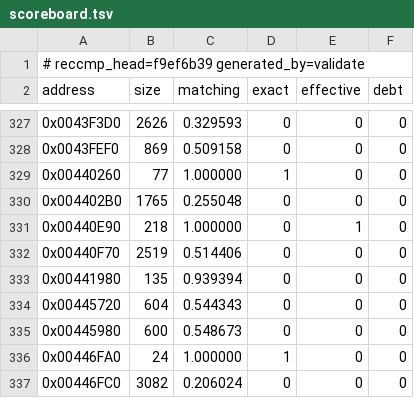
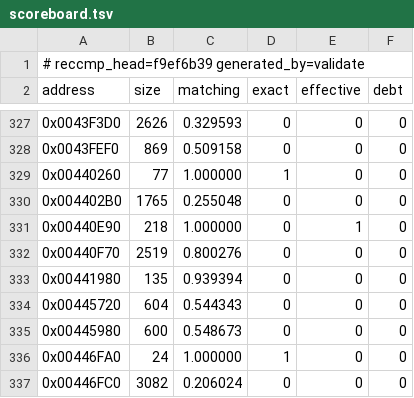
Before and after one commit to Skelp/toy2-decomp, a TSV file: tools/Resources/scoreboard.tsv, drawn as a sheet; only a part is shown, gaps mark what is left out.

```diff
--- a/tools/Resources/scoreboard.tsv
+++ b/tools/Resources/scoreboard.tsv
@@ -331,3 +331,3 @@ address	size	matching	exact	effective	debt
 0x00440E90	218	1.000000	0	1	0
-0x00440F70	2519	0.514406	0	0	0
+0x00440F70	2519	0.800276	0	0	0
 0x00441980	135	0.939394	0	0	0
```
Also changed, not shown: 2 other files.
